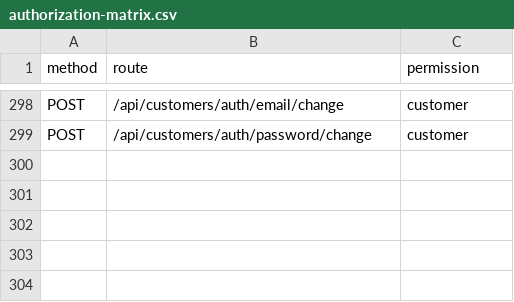
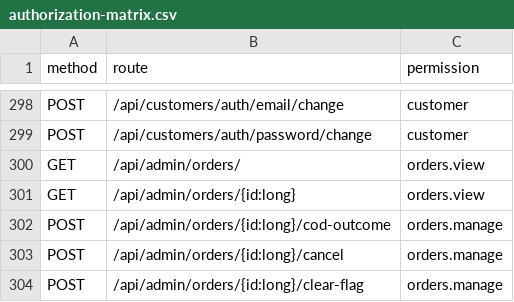
Before and after one commit to osamabuilds/JuniorHouse, a CSV file: docs/specs/identity/roles/authorization-matrix.csv, drawn as a sheet; only a part is shown, gaps mark what is left out; the diff names each change by its address in the sheet, - before the commit and + after, or states it on an @@ line.

```diff
--- a/docs/specs/identity/roles/authorization-matrix.csv
+++ b/docs/specs/identity/roles/authorization-matrix.csv
+row 300: GET | /api/admin/orders/ | orders.view
+row 301: GET | /api/admin/orders/{id:long} | orders.view
+row 302: POST | /api/admin/orders/{id:long}/cod-outcome | orders.manage
+row 303: POST | /api/admin/orders/{id:long}/cancel | orders.manage
+row 304: POST | /api/admin/orders/{id:long}/clear-flag | orders.manage
```
Also changed, not shown: 4 other files.
